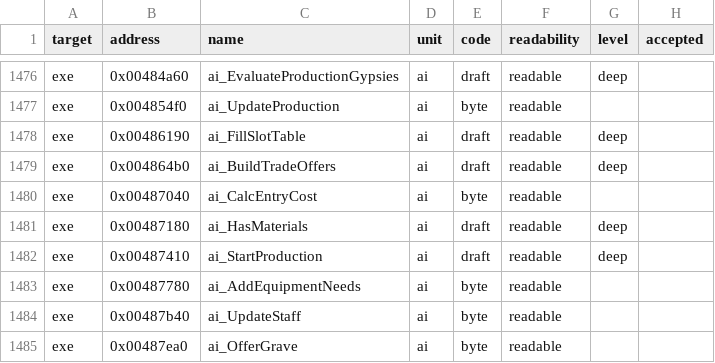
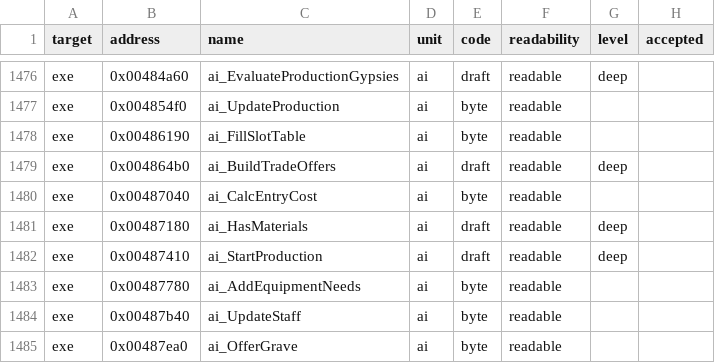
Before and after one commit to andre-tebart/gildegold, a TSV file: ledger/grades.tsv, drawn as a sheet; only a part is shown, gaps mark what is left out.

```diff
--- a/ledger/grades.tsv
+++ b/ledger/grades.tsv
@@ -1477,3 +1477,3 @@ exe	0x00484a60	ai_EvaluateProductionGypsies	ai	draft	readable	deep
 exe	0x004854f0	ai_UpdateProduction	ai	byte	readable		
-exe	0x00486190	ai_FillSlotTable	ai	draft	readable	deep	
+exe	0x00486190	ai_FillSlotTable	ai	byte	readable		
 exe	0x004864b0	ai_BuildTradeOffers	ai	draft	readable	deep	
```
